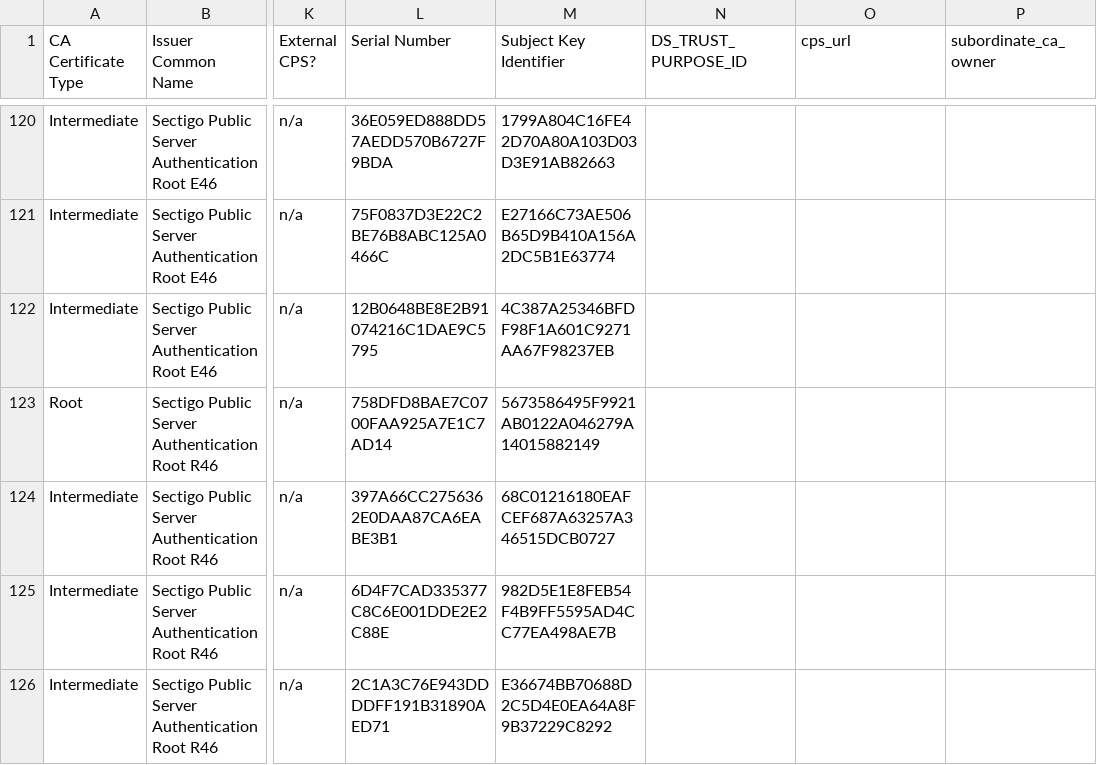
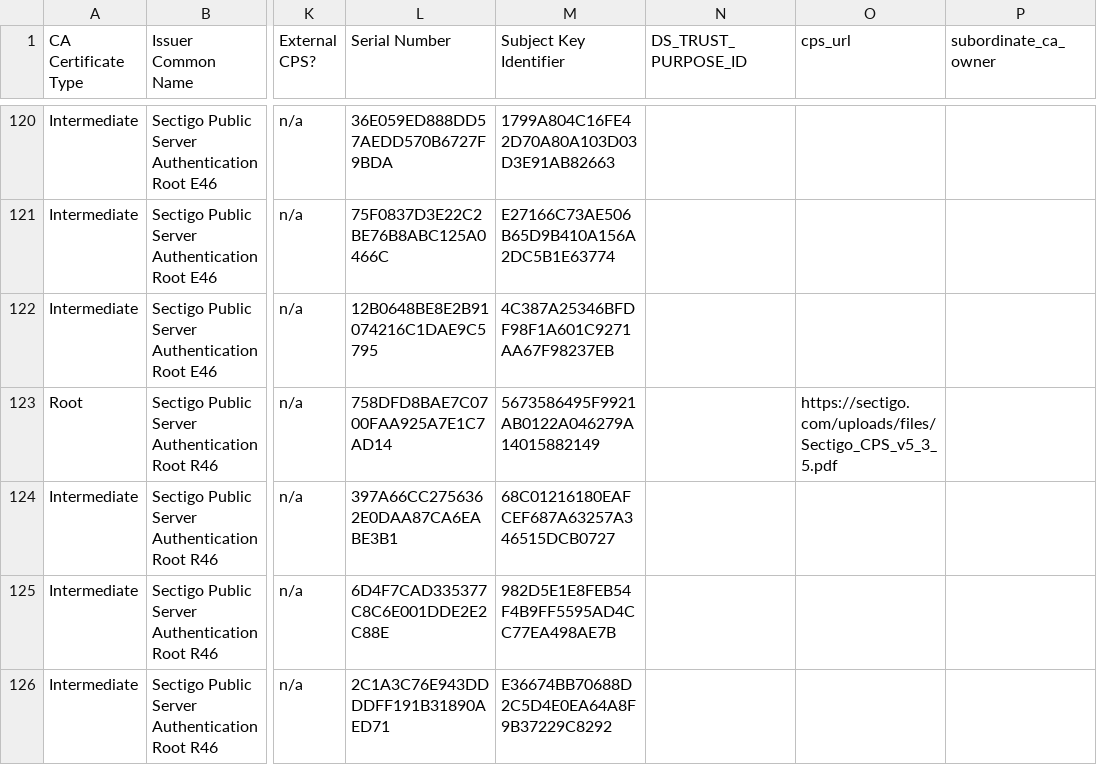
Before and after one commit to robstradling/ca_certificate_lists, a CSV file: cp_cps_and_self_assessment/list_for_cp_cps_and_self_assessment.csv, drawn as a sheet; only a part is shown, gaps mark what is left out; the diff covers the shown part only; the diff names each change by its address in the sheet, - before the commit and + after, or states it on an @@ line.

```diff
--- a/cp_cps_and_self_assessment/list_for_cp_cps_and_self_assessment.csv
+++ b/cp_cps_and_self_assessment/list_for_cp_cps_and_self_assessment.csv
-O123 (cps_url): (empty)
+O123 (cps_url): https://sectigo.com/uploads/files/Sectigo_CPS_v5_3_5.pdf
```
Also changed, not shown: 1 added row, 1 removed row and 30 edited cells elsewhere in this file.
